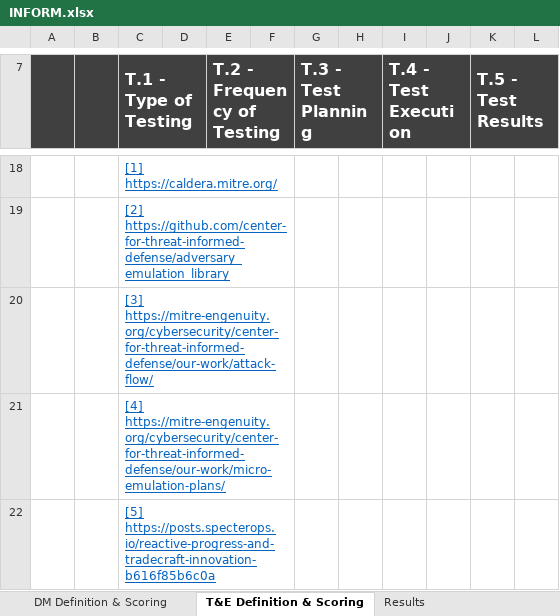
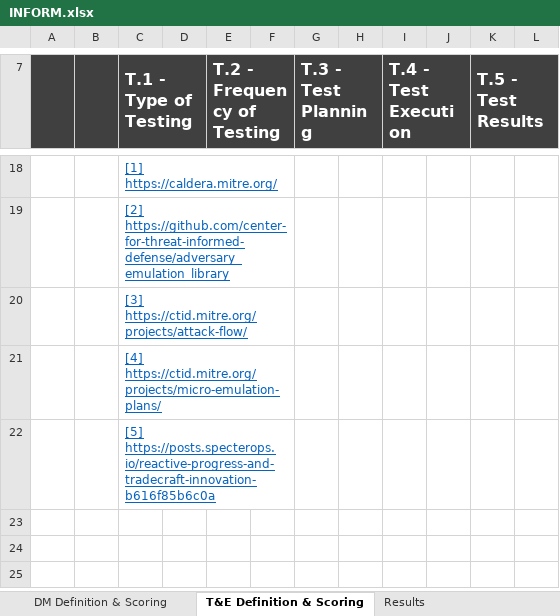
Before and after one commit to center-for-threat-informed-defense/m3tid, an Excel workbook: docs/extra/INFORM.xlsx, sheet T&E Definition & Scoring, drawn as a sheet; only a part is shown, gaps mark what is left out; values as stored, in another font and other column widths than the file's, no borders; charts and pictures not drawn; the diff names each change by its address in the sheet, - before the commit and + after, or states it on an @@ line.

Commit message:
Rebrand the INFORM.xlsx spreadsheet

```diff
--- a/docs/extra/INFORM.xlsx (sheet T&E Definition & Scoring)
+++ b/docs/extra/INFORM.xlsx (sheet T&E Definition & Scoring)
-C20 (T.1 - Type of Testing): [3] https://mitre-engenuity.org/cybersecurity/center-for-threat-informed-defense/our-work/attack-flow/
+C20 (T.1 - Type of Testing): [3] https://ctid.mitre.org/projects/attack-flow/
-C21 (T.1 - Type of Testing): [4] https://mitre-engenuity.org/cybersecurity/center-for-threat-informed-defense/our-work/micro-emulation-plans/
+C21 (T.1 - Type of Testing): [4] https://ctid.mitre.org/projects/micro-emulation-plans/
```
Also changed, not shown: sheet Introduction, sheet CTI Definition & Scoring, sheet DM Definition & Scoring, charts or pictures, 1 other file.
